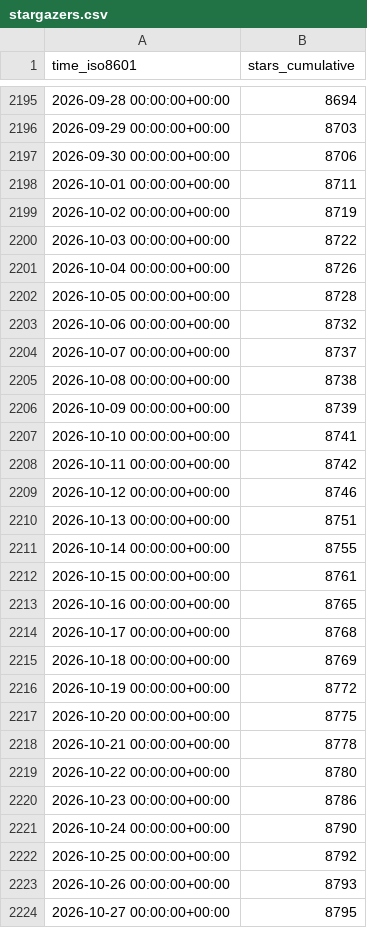
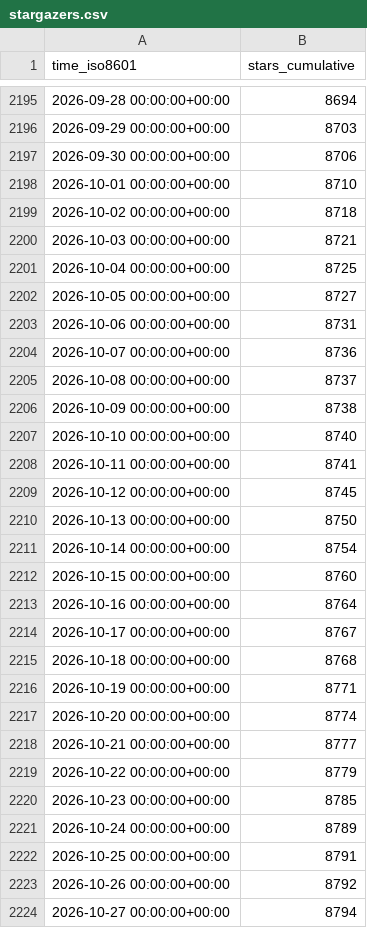
Before and after one commit to Project-MONAI/monai-code-formatter, a CSV file: Project-MONAI/MONAI/ghrs-data/stargazers.csv, drawn as a sheet; only a part is shown, gaps mark what is left out; the diff covers the shown part only.

```diff
--- a/Project-MONAI/MONAI/ghrs-data/stargazers.csv
+++ b/Project-MONAI/MONAI/ghrs-data/stargazers.csv
@@ -2197,28 +2197,28 @@ time_iso8601,stars_cumulative
 2026-09-30 00:00:00+00:00,8706
-2026-10-01 00:00:00+00:00,8711
-2026-10-02 00:00:00+00:00,8719
-2026-10-03 00:00:00+00:00,8722
-2026-10-04 00:00:00+00:00,8726
-2026-10-05 00:00:00+00:00,8728
-2026-10-06 00:00:00+00:00,8732
-2026-10-07 00:00:00+00:00,8737
-2026-10-08 00:00:00+00:00,8738
-2026-10-09 00:00:00+00:00,8739
-2026-10-10 00:00:00+00:00,8741
-2026-10-11 00:00:00+00:00,8742
-2026-10-12 00:00:00+00:00,8746
-2026-10-13 00:00:00+00:00,8751
-2026-10-14 00:00:00+00:00,8755
-2026-10-15 00:00:00+00:00,8761
-2026-10-16 00:00:00+00:00,8765
-2026-10-17 00:00:00+00:00,8768
-2026-10-18 00:00:00+00:00,8769
-2026-10-19 00:00:00+00:00,8772
-2026-10-20 00:00:00+00:00,8775
-2026-10-21 00:00:00+00:00,8778
-2026-10-22 00:00:00+00:00,8780
-2026-10-23 00:00:00+00:00,8786
-2026-10-24 00:00:00+00:00,8790
-2026-10-25 00:00:00+00:00,8792
-2026-10-26 00:00:00+00:00,8793
-2026-10-27 00:00:00+00:00,8795
+2026-10-01 00:00:00+00:00,8710
+2026-10-02 00:00:00+00:00,8718
+2026-10-03 00:00:00+00:00,8721
+2026-10-04 00:00:00+00:00,8725
+2026-10-05 00:00:00+00:00,8727
+2026-10-06 00:00:00+00:00,8731
+2026-10-07 00:00:00+00:00,8736
+2026-10-08 00:00:00+00:00,8737
+2026-10-09 00:00:00+00:00,8738
+2026-10-10 00:00:00+00:00,8740
+2026-10-11 00:00:00+00:00,8741
+2026-10-12 00:00:00+00:00,8745
+2026-10-13 00:00:00+00:00,8750
+2026-10-14 00:00:00+00:00,8754
+2026-10-15 00:00:00+00:00,8760
+2026-10-16 00:00:00+00:00,8764
+2026-10-17 00:00:00+00:00,8767
+2026-10-18 00:00:00+00:00,8768
+2026-10-19 00:00:00+00:00,8771
+2026-10-20 00:00:00+00:00,8774
+2026-10-21 00:00:00+00:00,8777
+2026-10-22 00:00:00+00:00,8779
+2026-10-23 00:00:00+00:00,8785
+2026-10-24 00:00:00+00:00,8789
+2026-10-25 00:00:00+00:00,8791
+2026-10-26 00:00:00+00:00,8792
+2026-10-27 00:00:00+00:00,8794
```
Also changed, not shown: 19 edited cells elsewhere in this file, Project-MONAI/MONAI/ghrs-data/forks.csv.
